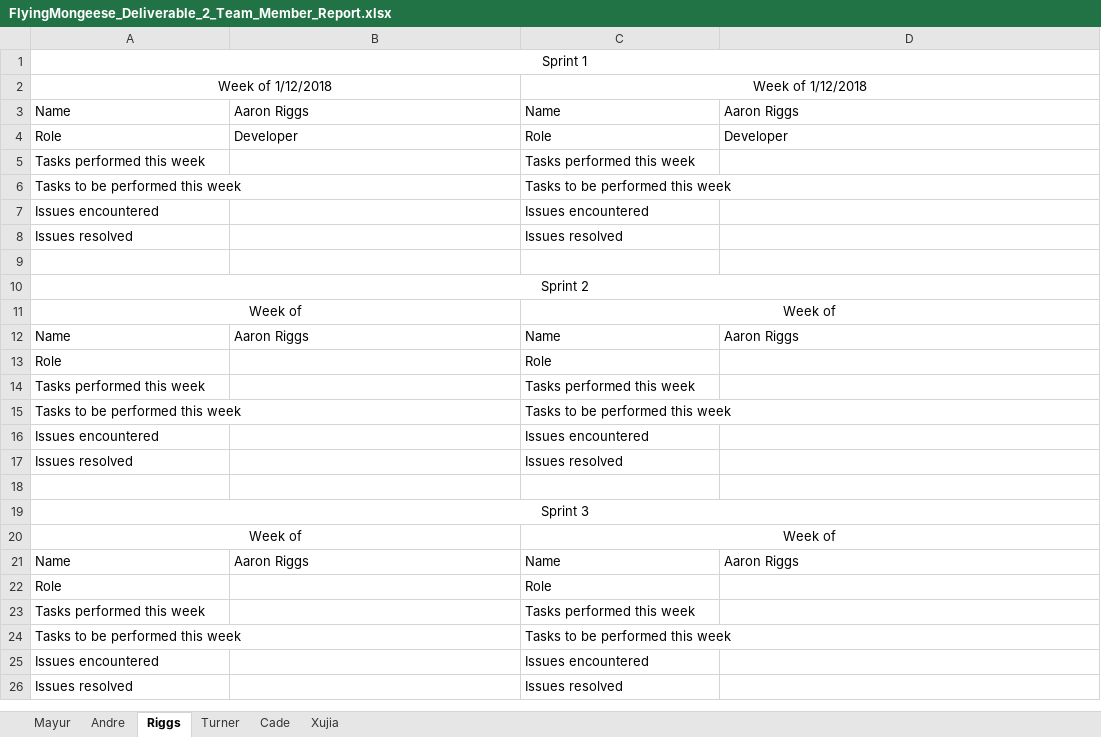
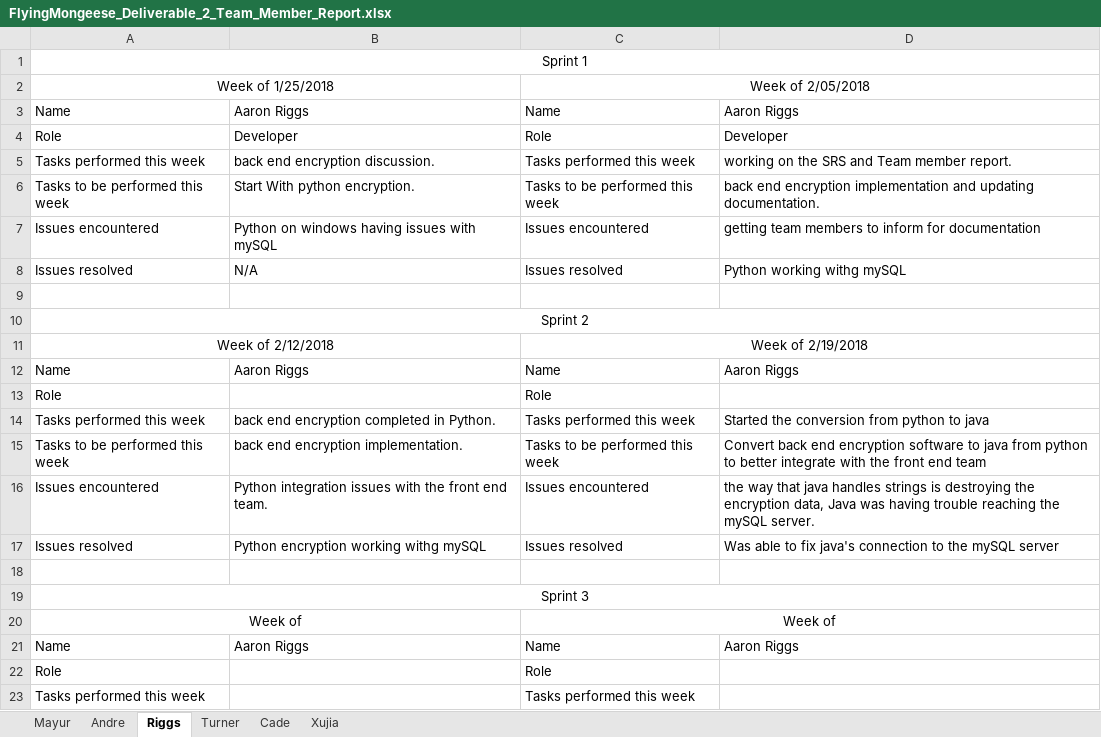
Before and after one commit to Airboy98/Software_Engineering_2_Project, an Excel workbook: documents/FlyingMongeese_Deliverable_2_Team_Member_Report.xlsx, sheet Riggs, drawn as a sheet; only a part is shown; the shorter side is filled out with more unchanged rows; values as stored, in another font and other column widths than the file's, no borders; removed rows and columns are numbered as before the commit, all else as after; the diff names each change by its address in the sheet, - before the commit and + after, or states it on an @@ line.

Commit message:
Add files via upload

```diff
--- a/documents/FlyingMongeese_Deliverable_2_Team_Member_Report.xlsx (sheet Riggs)
+++ b/documents/FlyingMongeese_Deliverable_2_Team_Member_Report.xlsx (sheet Riggs)
-A2: Week of 1/12/2018
+A2: Week of 1/25/2018
-C2: Week of 1/12/2018
+C2: Week of 2/05/2018
-B5: (empty)
+B5: back end encryption discussion.
-D5: (empty)
+D5: working on the SRS and Team member report.
-B6: (empty)
+B6: Start With python encryption.
-D6: (empty)
+D6: back end encryption implementation and updating documentation.
-B7: (empty)
+B7: Python on windows having issues with mySQL
-D7: (empty)
+D7: getting team members to inform for documentation
-B8: (empty)
+B8: N/A
-D8: (empty)
+D8: Python working withg mySQL
-row 11: Week of |  | Week of
+row 11: Week of 2/12/2018 |  | Week of 2/19/2018
-B14: (empty)
+B14: back end encryption completed in Python.
-D14: (empty)
+D14: Started the conversion from python to java
-B15: (empty)
+B15: back end encryption implementation.
-D15: (empty)
+D15: Convert back end encryption software to java from python to better integrate with the front end team
-B16: (empty)
+B16: Python integration issues with the front end team.
-D16: (empty)
+D16: the way that java handles strings is destroying the encryption data, Java was having trouble reaching the mySQL server.
-B17: (empty)
+B17: Python encryption working withg mySQL
-D17: (empty)
+D17: Was able to fix java's connection to the mySQL server
```
